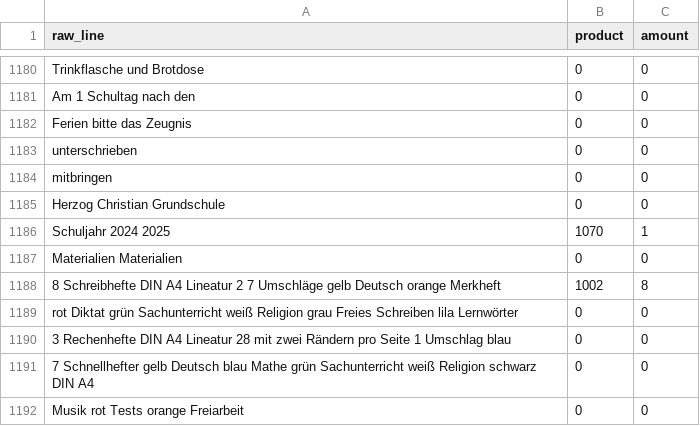
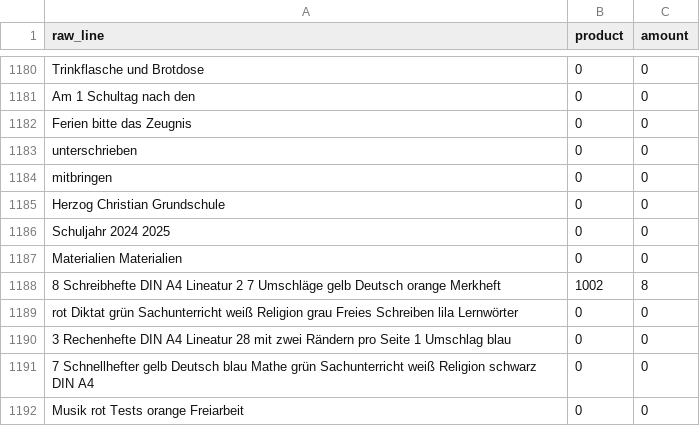
Before and after one commit to magrimuc/project-ds-end-to-end-v2, a CSV file: data/training_set.csv, drawn as a sheet; only a part is shown, gaps mark what is left out.

```diff
--- a/data/training_set.csv
+++ b/data/training_set.csv
@@ -1185,3 +1185,3 @@
 "Herzog Christian Grundschule","0","0"
-"Schuljahr 2024 2025","1070","1"
+"Schuljahr 2024 2025","0","0"
 "Materialien Materialien","0","0"
```
Also changed, not shown: 1 other file.
